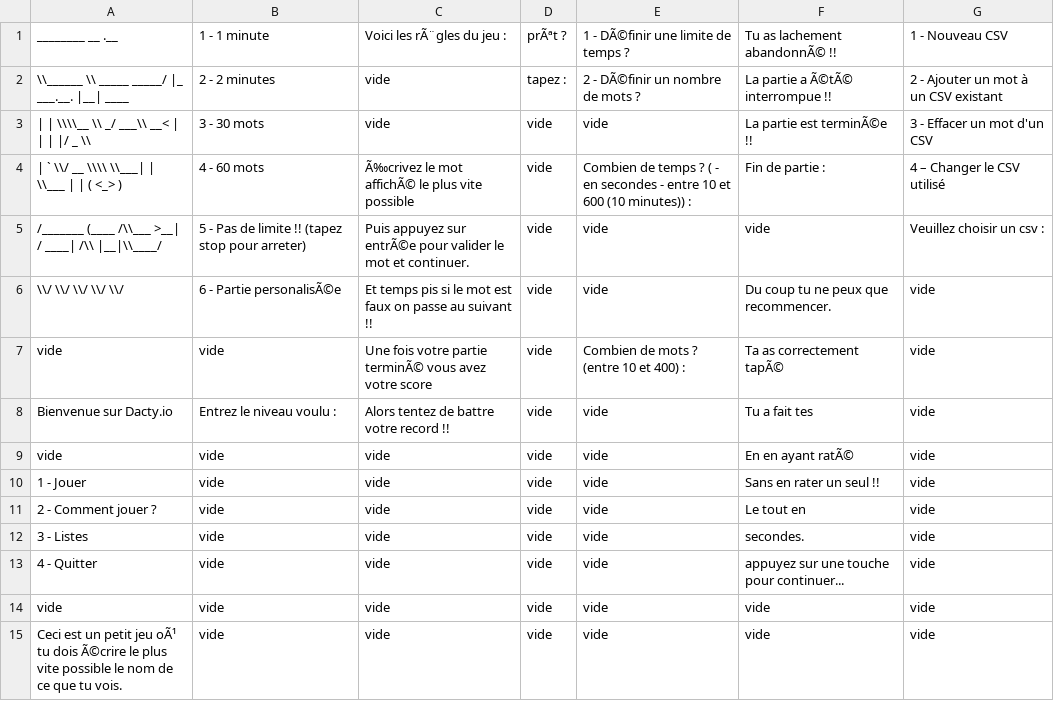
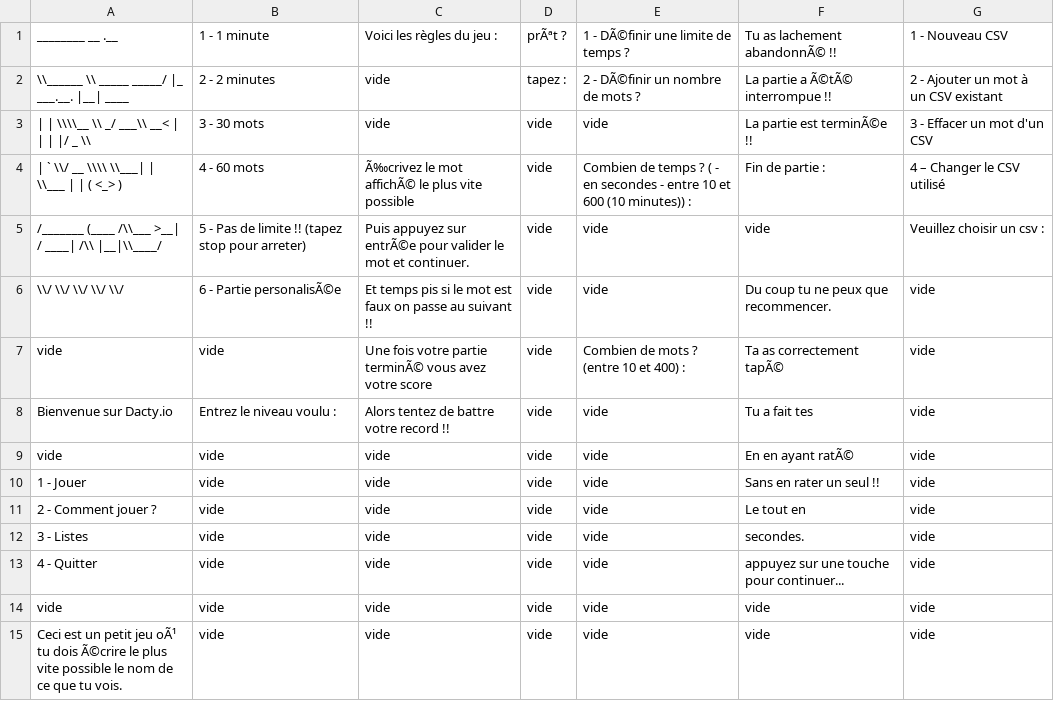
Before and after one commit to Guilamb/dacty.io, a CSV file: ressources/texte.csv, drawn as a sheet; the diff names each change by its address in the sheet, - before the commit and + after, or states it on an @@ line.

Commit message:
Update texte.csv

```diff
--- a/ressources/texte.csv
+++ b/ressources/texte.csv
-C1: Voici les rÃ¨gles du jeu :
+C1: Voici les règles du jeu :
```
